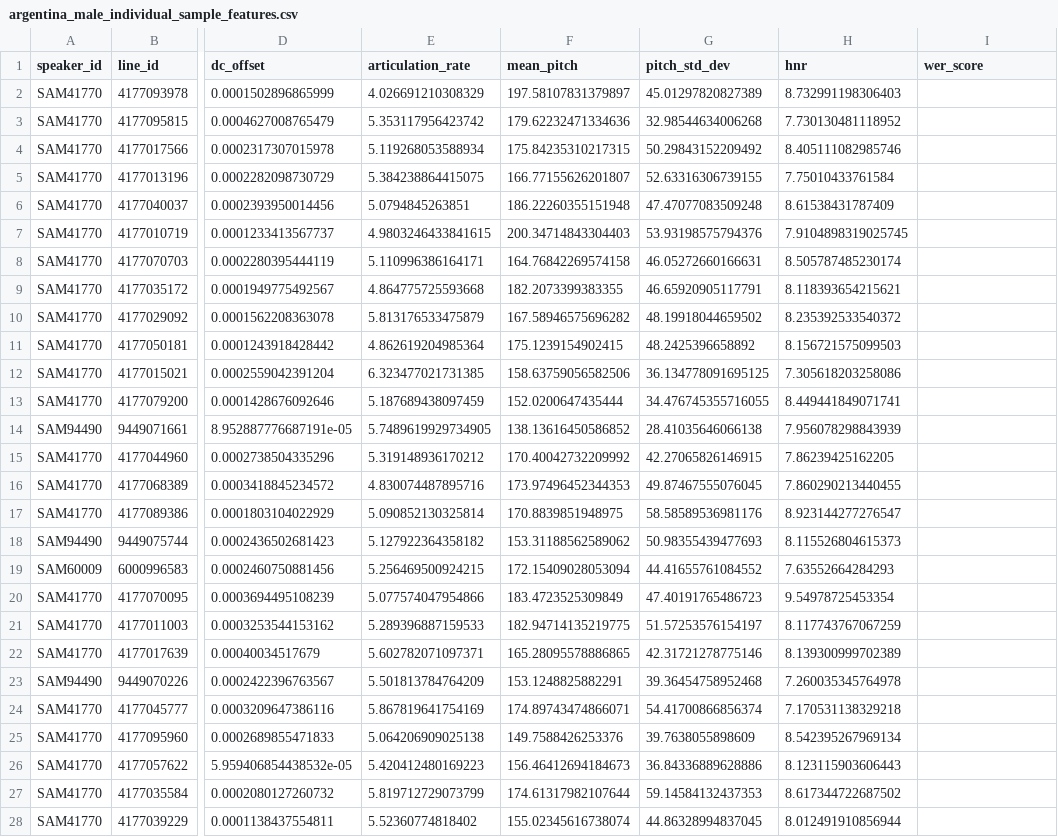
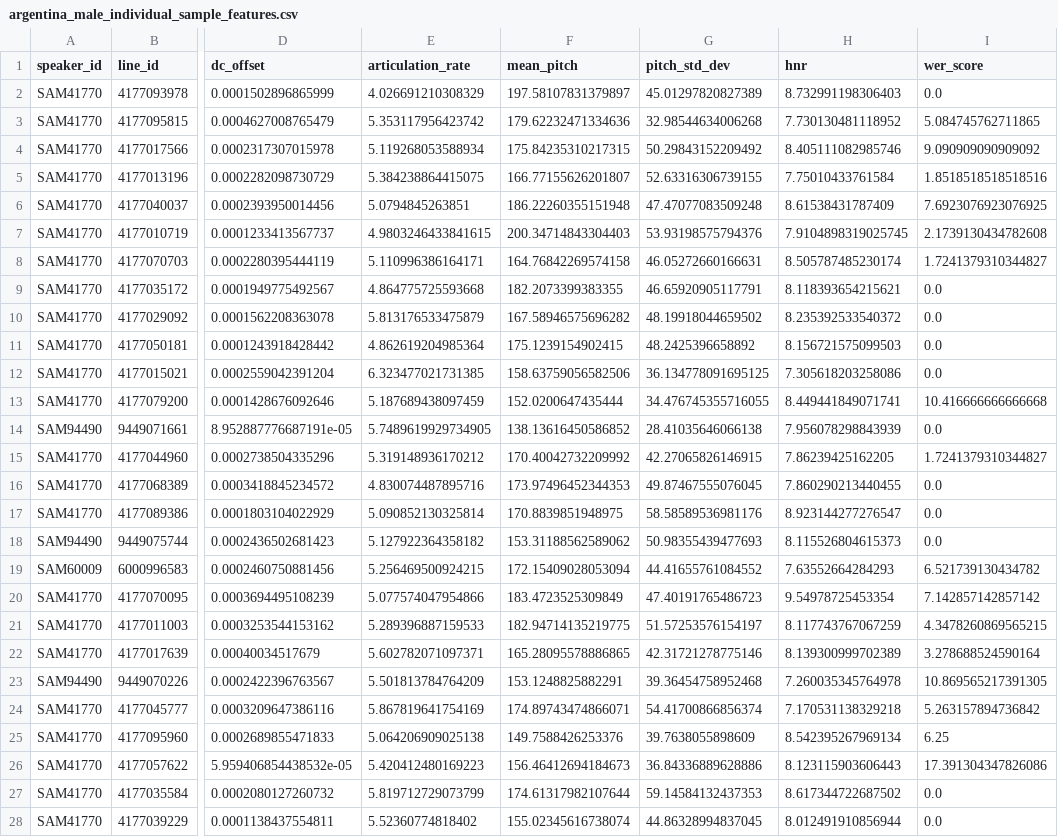
Before and after one commit to dianesarkis1/ASR-Analysis, a CSV file: Data/Acoustic Lines (with WER)/argentina_male_individual_sample_features.csv, drawn as a sheet; only a part is shown, gaps mark what is left out; the diff covers the shown part only; the diff names each change by its address in the sheet, - before the commit and + after, or states it on an @@ line.

```diff
--- a/Data/Acoustic Lines (with WER)/argentina_male_individual_sample_features.csv
+++ b/Data/Acoustic Lines (with WER)/argentina_male_individual_sample_features.csv
-I2 (wer_score): (empty)
+I2 (wer_score): 0.0
-I3 (wer_score): (empty)
+I3 (wer_score): 5.084745762711865
-I4 (wer_score): (empty)
+I4 (wer_score): 9.090909090909092
-I5 (wer_score): (empty)
+I5 (wer_score): 1.8518518518518516
-I6 (wer_score): (empty)
+I6 (wer_score): 7.6923076923076925
-I7 (wer_score): (empty)
+I7 (wer_score): 2.1739130434782608
-I8 (wer_score): (empty)
+I8 (wer_score): 1.7241379310344827
-I9:I12 (wer_score): (empty)
+I9:I12 (wer_score): 0.0
-I13 (wer_score): (empty)
+I13 (wer_score): 10.416666666666668
-I14 (wer_score): (empty)
+I14 (wer_score): 0.0
-I15 (wer_score): (empty)
+I15 (wer_score): 1.7241379310344827
-I16:I18 (wer_score): (empty)
+I16:I18 (wer_score): 0.0
-I19 (wer_score): (empty)
+I19 (wer_score): 6.521739130434782
-I20 (wer_score): (empty)
+I20 (wer_score): 7.142857142857142
-I21 (wer_score): (empty)
+I21 (wer_score): 4.3478260869565215
-I22 (wer_score): (empty)
+I22 (wer_score): 3.278688524590164
-I23 (wer_score): (empty)
+I23 (wer_score): 10.869565217391305
-I24 (wer_score): (empty)
+I24 (wer_score): 5.263157894736842
-I25 (wer_score): (empty)
+I25 (wer_score): 6.25
-I26 (wer_score): (empty)
+I26 (wer_score): 17.391304347826086
-I27:I28 (wer_score): (empty)
+I27:I28 (wer_score): 0.0
```
Also changed, not shown: 162 edited cells elsewhere in this file, Data/Acoustic Lines (with WER)/chile_female_individual_sample_features.csv, Data/Acoustic Lines (with WER)/chile_male_individual_sample_features.csv, 8 other files.
